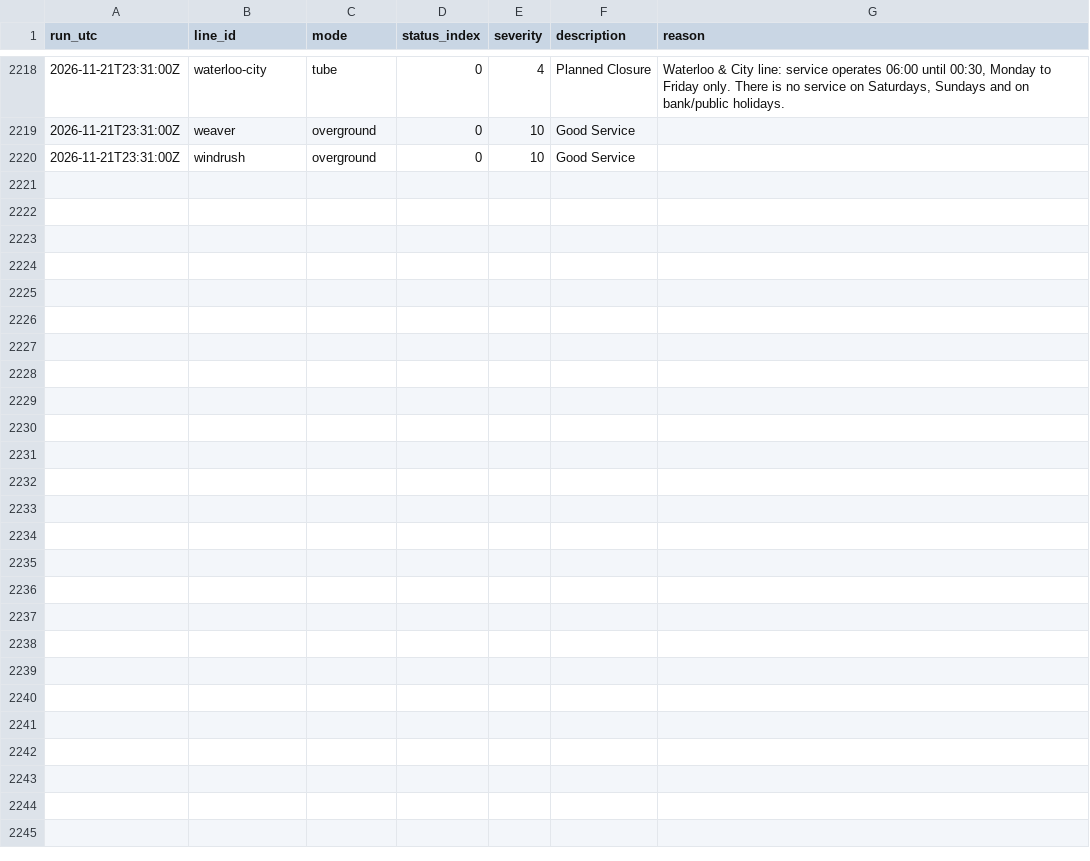
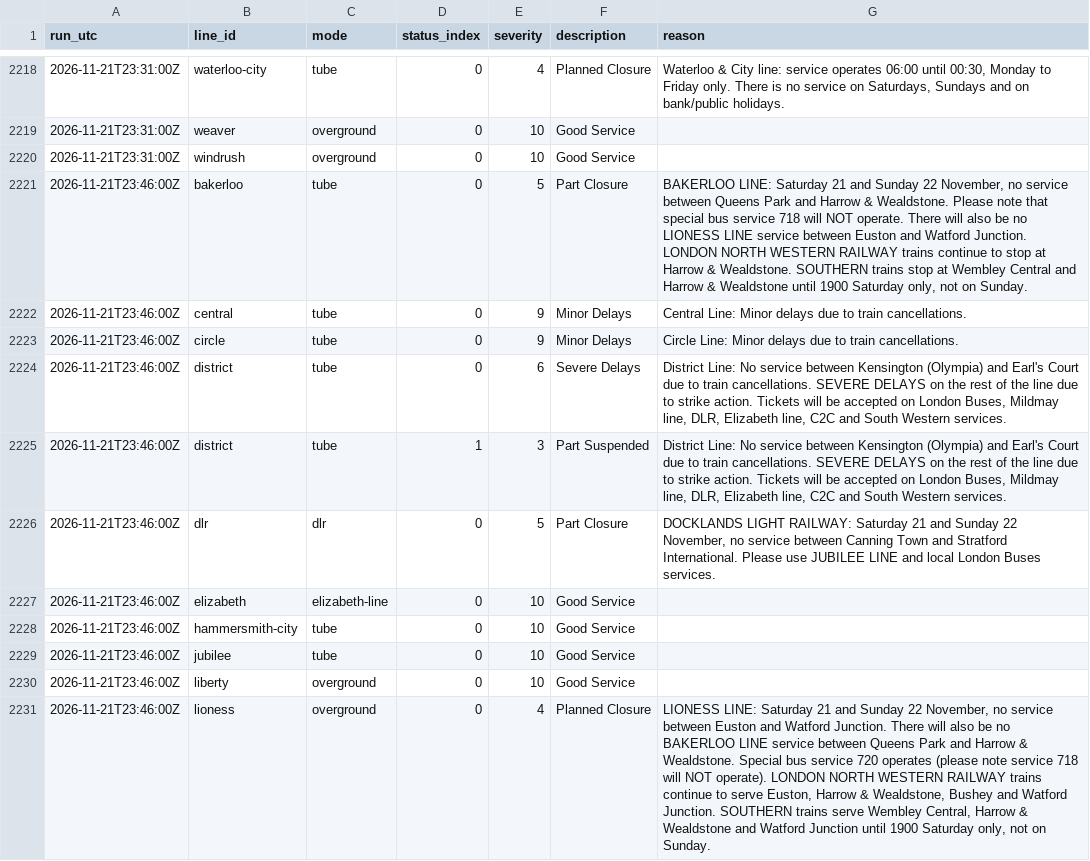
Before and after one commit to IbrahimJahwari/IbrahimJahwari.github.io, a CSV file: raw/2026-11-21/line_status.csv, drawn as a sheet; only a part is shown, gaps mark what is left out; the diff covers the shown part only.

```diff
--- a/raw/2026-11-21/line_status.csv
+++ b/raw/2026-11-21/line_status.csv
@@ -2220 +2220,12 @@ run_utc,line_id,mode,status_index,severity,description,reason
 2026-11-21T23:31:00Z,windrush,overground,0,10,Good Service,
+2026-11-21T23:46:00Z,bakerloo,tube,0,5,Part Closure,"BAKERLOO LINE: Saturday 21 and Sunday 22 November, no service between Queens Park and Harrow & Wealdstone. Please note that special bus service 718 will NOT operate. There will also be no LIONESS LINE service between Euston and Watford Junction. LONDON NORTH WESTERN RAILWAY trains continue to stop at Harrow & Wealdstone. SOUTHERN trains stop at Wembley Central and Harrow & Wealdstone until 1900 Saturday only, not on Sunday."
+2026-11-21T23:46:00Z,central,tube,0,9,Minor Delays,Central Line: Minor delays due to train cancellations.
+2026-11-21T23:46:00Z,circle,tube,0,9,Minor Delays,Circle Line: Minor delays due to train cancellations.
+2026-11-21T23:46:00Z,district,tube,0,6,Severe Delays,"District Line: No service between Kensington (Olympia) and Earl's Court due to train cancellations. SEVERE DELAYS on the rest of the line due to strike action. Tickets will be accepted on London Buses, Mildmay line, DLR, Elizabeth line, C2C and South Western services."
+2026-11-21T23:46:00Z,district,tube,1,3,Part Suspended,"District Line: No service between Kensington (Olympia) and Earl's Court due to train cancellations. SEVERE DELAYS on the rest of the line due to strike action. Tickets will be accepted on London Buses, Mildmay line, DLR, Elizabeth line, C2C and South Western services."
+2026-11-21T23:46:00Z,dlr,dlr,0,5,Part Closure,"DOCKLANDS LIGHT RAILWAY: Saturday 21 and Sunday 22 November, no service between Canning Town and Stratford International. Please use JUBILEE LINE and local London Buses services."
+2026-11-21T23:46:00Z,elizabeth,elizabeth-line,0,10,Good Service,
+2026-11-21T23:46:00Z,hammersmith-city,tube,0,10,Good Service,
+2026-11-21T23:46:00Z,jubilee,tube,0,10,Good Service,
+2026-11-21T23:46:00Z,liberty,overground,0,10,Good Service,
+2026-11-21T23:46:00Z,lioness,overground,0,4,Planned Closure,"LIONESS LINE: Saturday 21 and Sunday 22 November, no service between Euston and Watford Junction. There will also be no BAKERLOO LINE service between Queens Park and Harrow & Wealdstone. Special bus service 720 operates (please note service 718 will NOT operate). LONDON NORTH WESTERN RAILWAY trains continue to serve Euston, Harrow & Wealdstone, Bushey and Watford Junction. SOUTHERN trains serve Wembley Central, Harrow & Wealdstone and Watford Junction until 1900 Saturday only, not on Sunday."
```
Also changed, not shown: 10 added rows elsewhere in this file, raw/2026-11-21/collection_log.csv, raw/2026-11-21/line_supply.csv, 7 other files.
